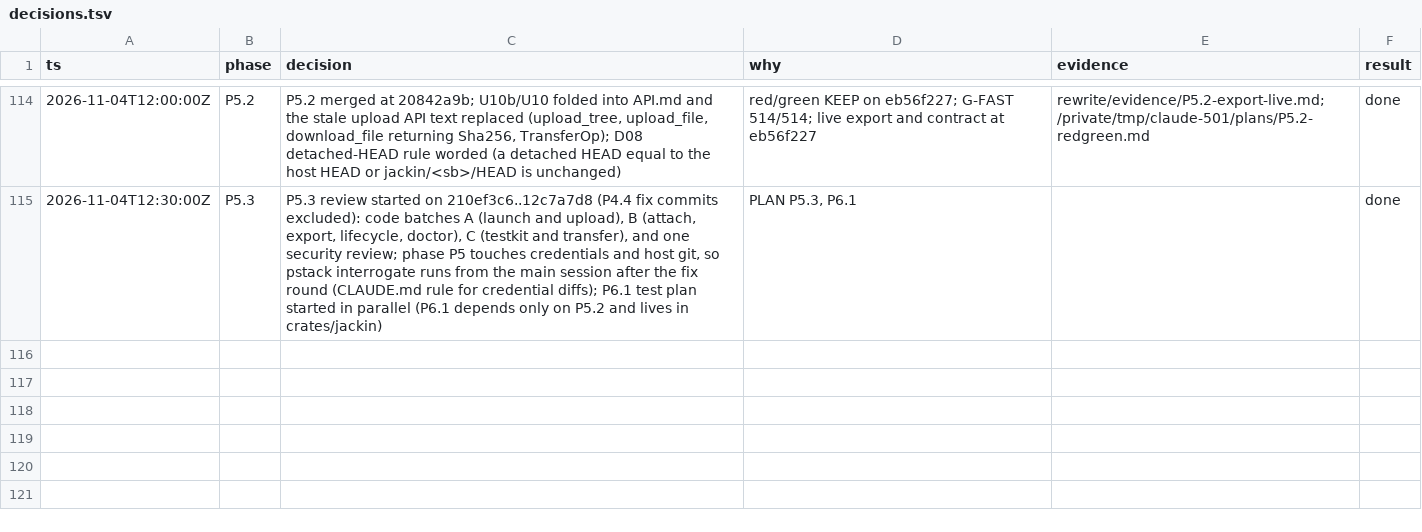
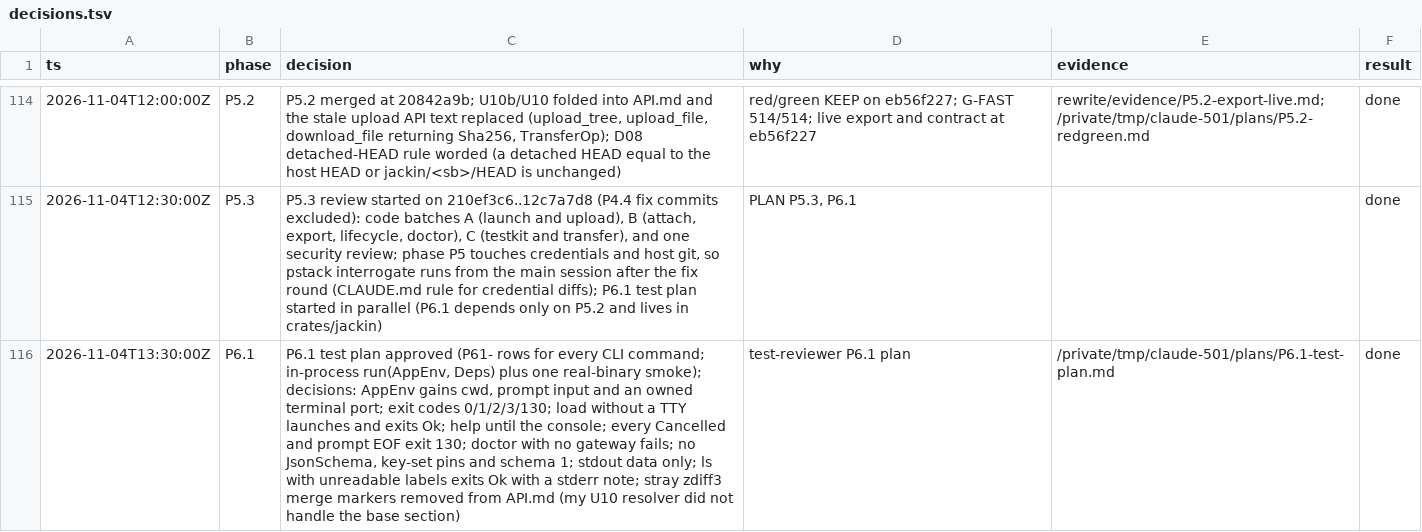
Before and after one commit to jackin-project/jackin, a TSV file: rewrite/decisions.tsv, drawn as a sheet; only a part is shown, gaps mark what is left out; the diff names each change by its address in the sheet, - before the commit and + after, or states it on an @@ line.

```diff
--- a/rewrite/decisions.tsv
+++ b/rewrite/decisions.tsv
+row 116: 2026-11-04T13:30:00Z | P6.1 | P6.1 test plan approved (P61- rows for every CLI command; in-process run(AppEnv, Deps) plus one real-binary smoke); decisions: AppEnv gains cwd, prompt input and an owned terminal port; exit codes 0/1/2/3/130; load without a TTY launches and exits Ok; help until the console; every Cancelled and prompt EOF exit 130; doctor with no gateway fails; no JsonSchema, key-set pins and schema 1; stdout data only; ls with unreadable labels exits Ok with a stderr note; stray zdiff3 merge markers removed from API.md (my U10 resolver did not handle the base section) | test-reviewer P6.1 plan | /private/tmp/claude-501/plans/P6.1-test-plan.md | done
```
Also changed, not shown: 1 other file.
